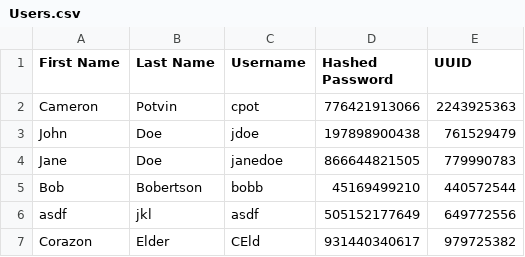
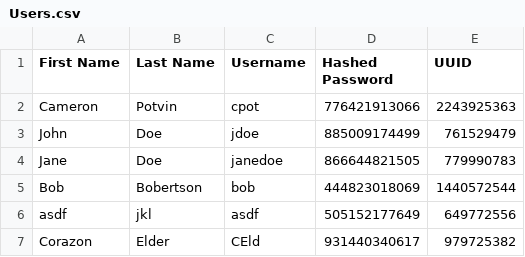
Before and after one commit to clpotvin/CECS-343-Project, a CSV file: code/Data/Users.csv, drawn as a sheet; only a part is shown.

```diff
--- a/code/Data/Users.csv
+++ b/code/Data/Users.csv
@@ -2,5 +2,5 @@ First Name,Last Name,Username,Hashed Password,UUID
 Cameron,Potvin,cpot,776421913066,2243925363
-John,Doe,jdoe,197898900438,761529479
+John,Doe,jdoe,885009174499,761529479
 Jane,Doe,janedoe,866644821505,779990783
-Bob,Bobertson,bobb,45169499210,440572544
+Bob,Bobertson,bob,444823018069,1440572544
 asdf,jkl,asdf,505152177649,649772556
```
Also changed, not shown: code/Data/Vehicles.csv, 15 other files.
